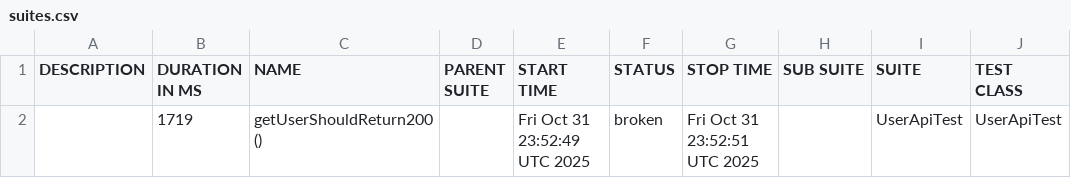
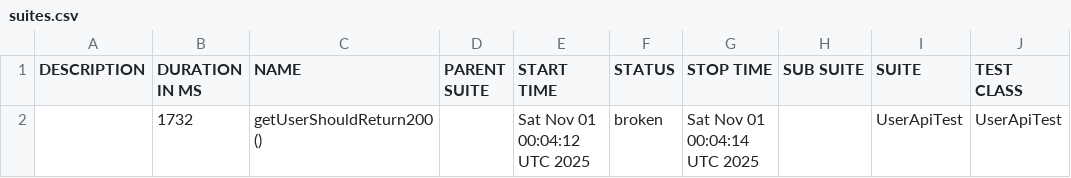
Before and after one commit to RodionYeremeiev/demo_taf_ui_api, a CSV file: api-tests/data/suites.csv, drawn as a sheet; only a part is shown; the diff names each change by its address in the sheet, - before the commit and + after, or states it on an @@ line.

```diff
--- a/api-tests/data/suites.csv
+++ b/api-tests/data/suites.csv
-B2 (DURATION IN MS): 1719
+B2 (DURATION IN MS): 1732
-E2 (START TIME): Fri Oct 31 23:52:49 UTC 2025
+E2 (START TIME): Sat Nov 01 00:04:12 UTC 2025
-G2 (STOP TIME): Fri Oct 31 23:52:51 UTC 2025
+G2 (STOP TIME): Sat Nov 01 00:04:14 UTC 2025
```
Also changed, not shown: 18 other files.
